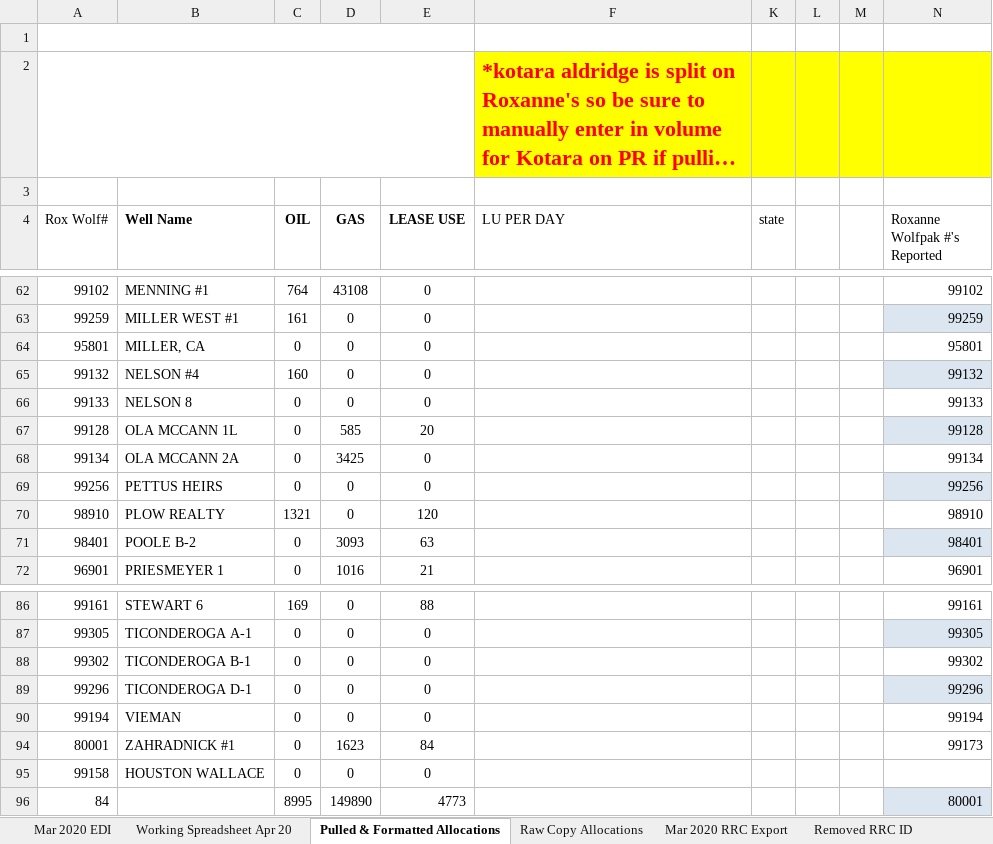
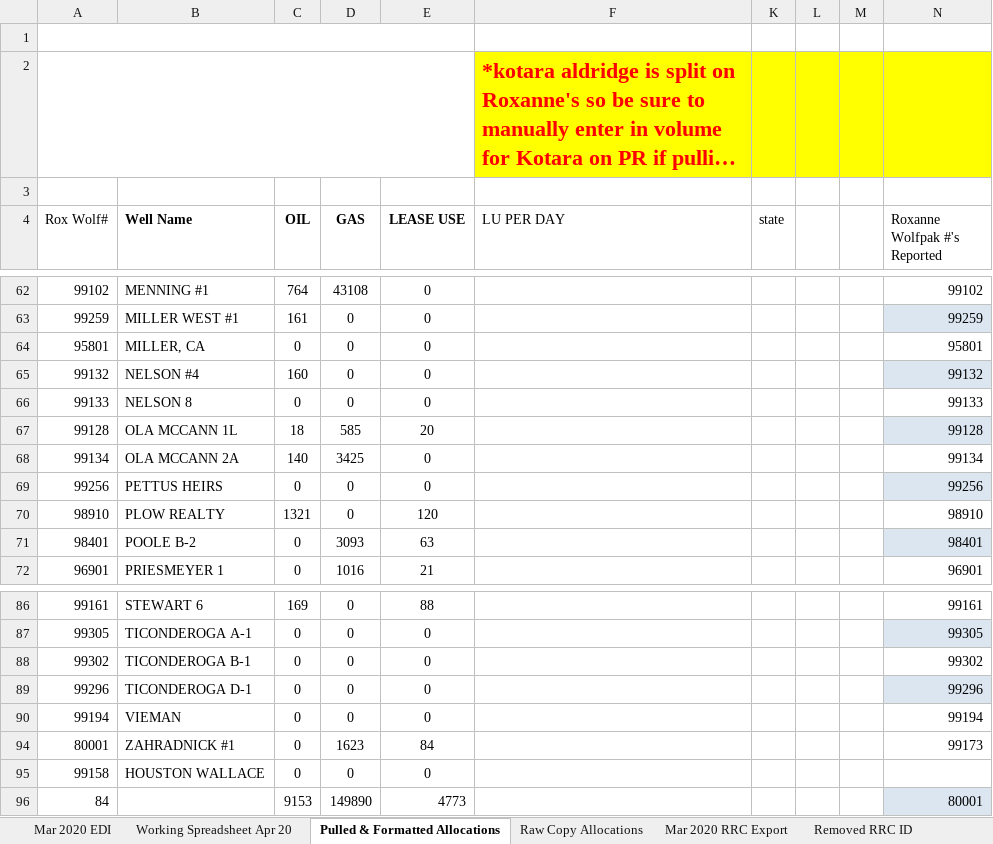
Before and after one commit to mishaun/Production-Reporting-Data-Extraction, an Excel workbook: April 20/April 2020 - MPLP - PR EDI.xlsm, sheet Pulled & Formatted Allocations, drawn as a sheet; only a part is shown, gaps mark what is left out; long unchanged cells end in …; values as stored, in another font and other column widths than the file's, no borders; conditional formats and table styles not drawn; the diff names each change by its address in the sheet, - before the commit and + after, or states it on an @@ line.

```diff
--- a/April 20/April 2020 - MPLP - PR EDI.xlsm (sheet Pulled & Formatted Allocations)
+++ b/April 20/April 2020 - MPLP - PR EDI.xlsm (sheet Pulled & Formatted Allocations)
-C67 (OIL): 0
+C67 (OIL): 18
-C68 (OIL): 0
+C68 (OIL): 140
-C96 (OIL): 8995
+C96 (OIL): 9153
```
Also changed, not shown: sheet Working Spreadsheet Apr 20, sheet Mar 2020 EDI, sheet Raw Copy Allocations, other sheet tabs, formulas that keep their value, hidden cells, April 20/Gauge Sheets - Apr 2020/STATE TRACT 44.xlsx, 17 other files.
